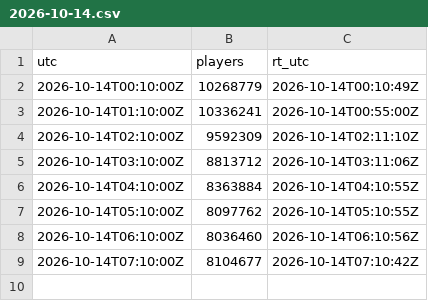
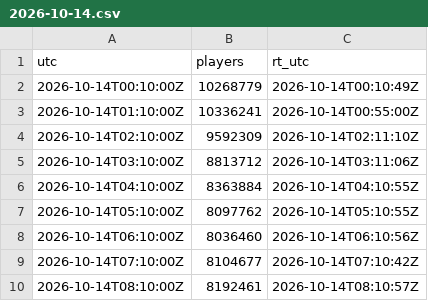
Before and after one commit to Lazlo25/roblox-ccu, a CSV file: data/platform/2026-10-14.csv, drawn as a sheet.

```diff
--- a/data/platform/2026-10-14.csv
+++ b/data/platform/2026-10-14.csv
@@ -9 +9,2 @@ utc,players,rt_utc
 2026-10-14T07:10:00Z,8104677,2026-10-14T07:10:42Z
+2026-10-14T08:10:00Z,8192461,2026-10-14T08:10:57Z
```
Also changed, not shown: 8 other files.
